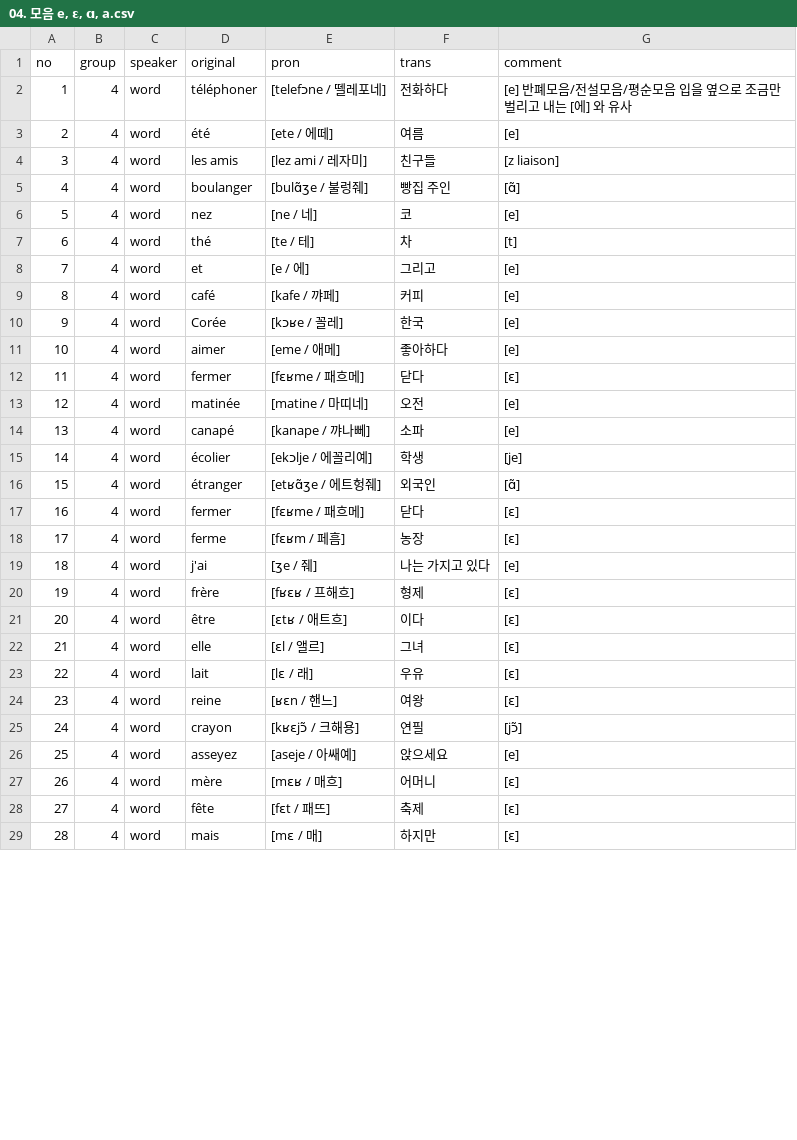
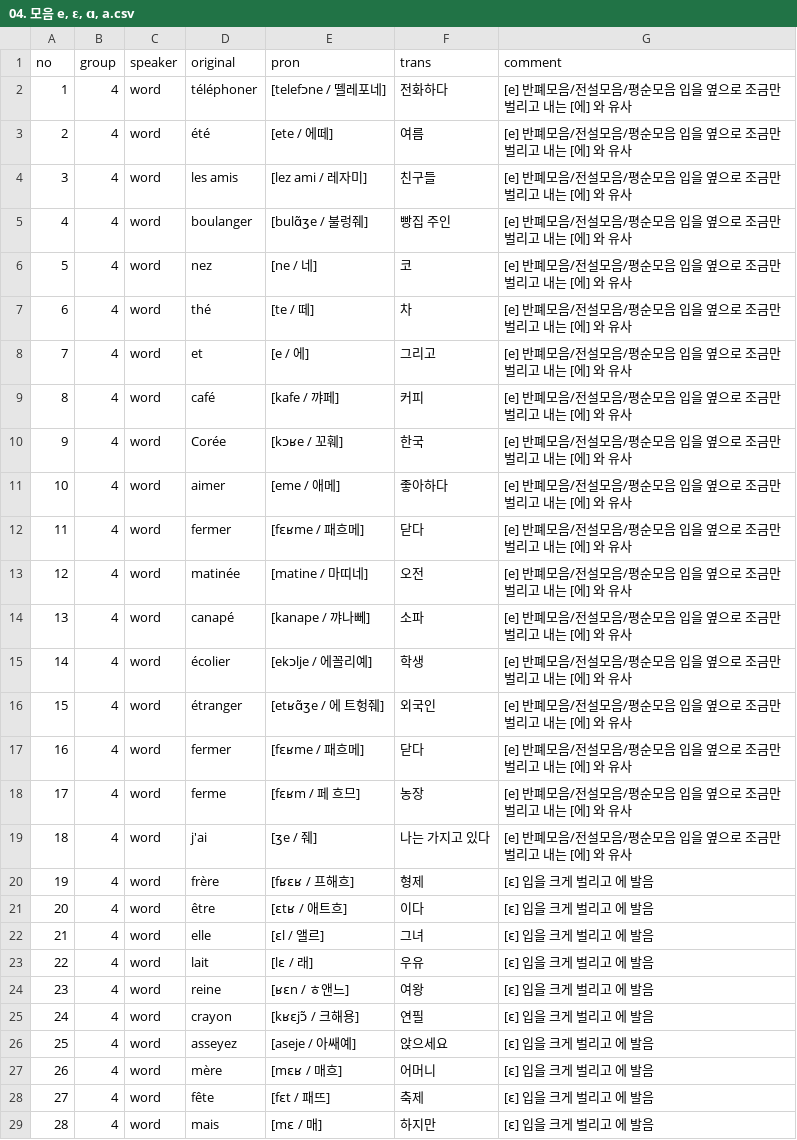
Before and after one commit to moonIsMyFriend/lang.github.io, a CSV file: src/fr/kn/pron/04. 모음 e, ɛ, ɑ, a.csv, drawn as a sheet; only a part is shown; the diff covers the shown part only.

```diff
--- a/src/fr/kn/pron/04. 모음 e, ɛ, ɑ, a.csv
+++ b/src/fr/kn/pron/04. 모음 e, ɛ, ɑ, a.csv
@@ -2,28 +2,28 @@ no,group,speaker,original,pron,trans,comment
 1,4,word,téléphoner,[telefɔne / 뗄레포네],전화하다,[e] 반폐모음/전설모음/평순모음 입을 옆으로 조금만 벌리고 내는 [에] 와 유사
-2,4,word,été,[ete / 에떼],여름,[e]
-3,4,word,les amis,[lez ami / 레자미],친구들,[z liaison]
-4,4,word,boulanger,[bulɑ̃ʒe / 불렁줴],빵집 주인,[ɑ̃]
-5,4,word,nez,[ne / 네],코,[e]
-6,4,word,thé,[te / 테],차,[t]
-7,4,word,et,[e / 에],그리고,[e]
-8,4,word,café,[kafe / 꺄페],커피,[e]
-9,4,word,Corée,[kɔʁe / 꼴레],한국,[e]
-10,4,word,aimer,[eme / 애메],좋아하다,[e]
-11,4,word,fermer,[fɛʁme / 패흐메],닫다,[ɛ]
-12,4,word,matinée,[matine / 마띠네],오전,[e]
-13,4,word,canapé,[kanape / 꺄나뻬],소파,[e]
-14,4,word,écolier,[ekɔlje / 에꼴리예],학생,[je]
-15,4,word,étranger,[etʁɑ̃ʒe / 에트헝줴],외국인,[ɑ̃]
-16,4,word,fermer,[fɛʁme / 패흐메],닫다,[ɛ]
-17,4,word,ferme,[fɛʁm / 페흠],농장,[ɛ]
-18,4,word,j'ai,[ʒe / 줴],나는 가지고 있다,[e]
-19,4,word,frère,[fʁɛʁ / 프해흐],형제,[ɛ]
-20,4,word,être,[ɛtʁ / 애트흐],이다,[ɛ]
-21,4,word,elle,[ɛl / 앨르],그녀,[ɛ]
-22,4,word,lait,[lɛ / 래],우유,[ɛ]
-23,4,word,reine,[ʁɛn / 핸느],여왕,[ɛ]
-24,4,word,crayon,[kʁɛjɔ̃ / 크해용],연필,[jɔ̃]
-25,4,word,asseyez,[aseje / 아쌔예],앉으세요,[e]
-26,4,word,mère,[mɛʁ / 매흐],어머니,[ɛ]
-27,4,word,fête,[fɛt / 패뜨],축제,[ɛ]
-28,4,word,mais,[mɛ / 매],하지만,[ɛ]
+2,4,word,été,[ete / 에떼],여름,[e] 반폐모음/전설모음/평순모음 입을 옆으로 조금만 벌리고 내는 [에] 와 유사
+3,4,word,les amis,[lez ami / 레자미],친구들,[e] 반폐모음/전설모음/평순모음 입을 옆으로 조금만 벌리고 내는 [에] 와 유사
+4,4,word,boulanger,[bulɑ̃ʒe / 불렁줴],빵집 주인,[e] 반폐모음/전설모음/평순모음 입을 옆으로 조금만 벌리고 내는 [에] 와 유사
+5,4,word,nez,[ne / 네],코,[e] 반폐모음/전설모음/평순모음 입을 옆으로 조금만 벌리고 내는 [에] 와 유사
+6,4,word,thé,[te / 떼],차,[e] 반폐모음/전설모음/평순모음 입을 옆으로 조금만 벌리고 내는 [에] 와 유사
+7,4,word,et,[e / 에],그리고,[e] 반폐모음/전설모음/평순모음 입을 옆으로 조금만 벌리고 내는 [에] 와 유사
+8,4,word,café,[kafe / 꺄페],커피,[e] 반폐모음/전설모음/평순모음 입을 옆으로 조금만 벌리고 내는 [에] 와 유사
+9,4,word,Corée,[kɔʁe / 꼬훼],한국,[e] 반폐모음/전설모음/평순모음 입을 옆으로 조금만 벌리고 내는 [에] 와 유사
+10,4,word,aimer,[eme / 애메],좋아하다,[e] 반폐모음/전설모음/평순모음 입을 옆으로 조금만 벌리고 내는 [에] 와 유사
+11,4,word,fermer,[fɛʁme / 패흐메],닫다,[e] 반폐모음/전설모음/평순모음 입을 옆으로 조금만 벌리고 내는 [에] 와 유사
+12,4,word,matinée,[matine / 마띠네],오전,[e] 반폐모음/전설모음/평순모음 입을 옆으로 조금만 벌리고 내는 [에] 와 유사
+13,4,word,canapé,[kanape / 꺄나뻬],소파,[e] 반폐모음/전설모음/평순모음 입을 옆으로 조금만 벌리고 내는 [에] 와 유사
+14,4,word,écolier,[ekɔlje / 에꼴리예],학생,[e] 반폐모음/전설모음/평순모음 입을 옆으로 조금만 벌리고 내는 [에] 와 유사
+15,4,word,étranger,[etʁɑ̃ʒe / 에 트헝줴],외국인,[e] 반폐모음/전설모음/평순모음 입을 옆으로 조금만 벌리고 내는 [에] 와 유사
+16,4,word,fermer,[fɛʁme / 패흐메],닫다,[e] 반폐모음/전설모음/평순모음 입을 옆으로 조금만 벌리고 내는 [에] 와 유사
+17,4,word,ferme,[fɛʁm / 페 흐므],농장,[e] 반폐모음/전설모음/평순모음 입을 옆으로 조금만 벌리고 내는 [에] 와 유사
+18,4,word,j'ai,[ʒe / 줴],나는 가지고 있다,[e] 반폐모음/전설모음/평순모음 입을 옆으로 조금만 벌리고 내는 [에] 와 유사
+19,4,word,frère,[fʁɛʁ / 프해흐],형제,[ɛ] 입을 크게 벌리고 에 발음
+20,4,word,être,[ɛtʁ / 애트흐],이다,[ɛ] 입을 크게 벌리고 에 발음
+21,4,word,elle,[ɛl / 앨르],그녀,[ɛ] 입을 크게 벌리고 에 발음
+22,4,word,lait,[lɛ / 래],우유,[ɛ] 입을 크게 벌리고 에 발음
+23,4,word,reine,[ʁɛn / ㅎ앤느],여왕,[ɛ] 입을 크게 벌리고 에 발음
+24,4,word,crayon,[kʁɛjɔ̃ / 크해용],연필,[ɛ] 입을 크게 벌리고 에 발음
+25,4,word,asseyez,[aseje / 아쌔예],앉으세요,[ɛ] 입을 크게 벌리고 에 발음
+26,4,word,mère,[mɛʁ / 매흐],어머니,[ɛ] 입을 크게 벌리고 에 발음
+27,4,word,fête,[fɛt / 패뜨],축제,[ɛ] 입을 크게 벌리고 에 발음
+28,4,word,mais,[mɛ / 매],하지만,[ɛ] 입을 크게 벌리고 에 발음
```
Also changed, not shown: 15 edited cells elsewhere in this file, src/fr/kn/pron/03. 모음의 특징과 [ə] 발음.csv, src/fr/kn/pron/06 모음 i, y, u.csv, 10 other files.
